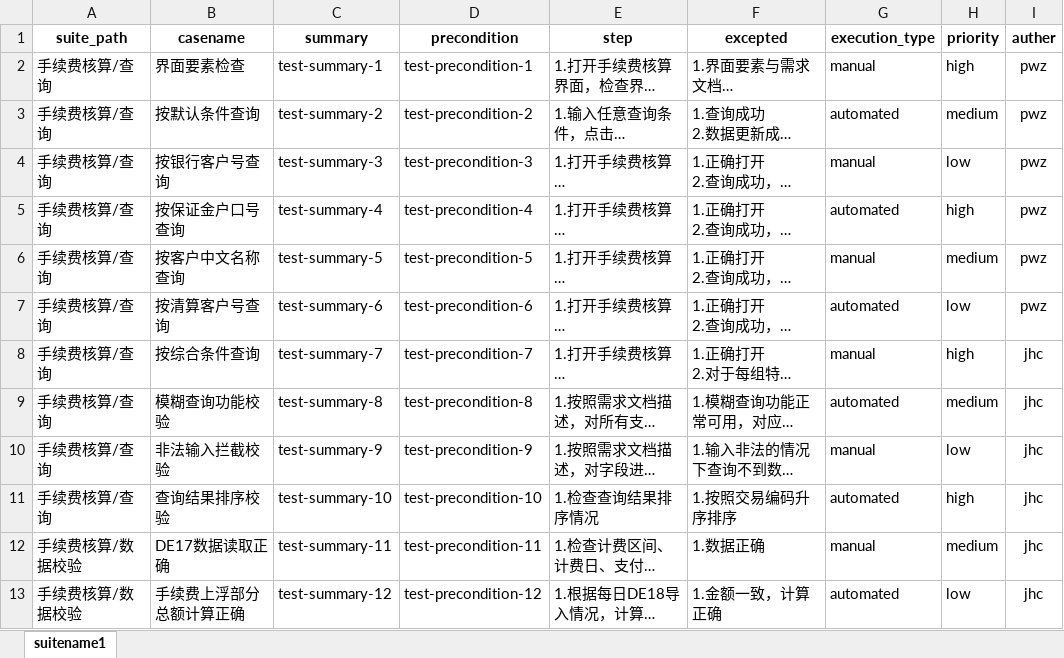
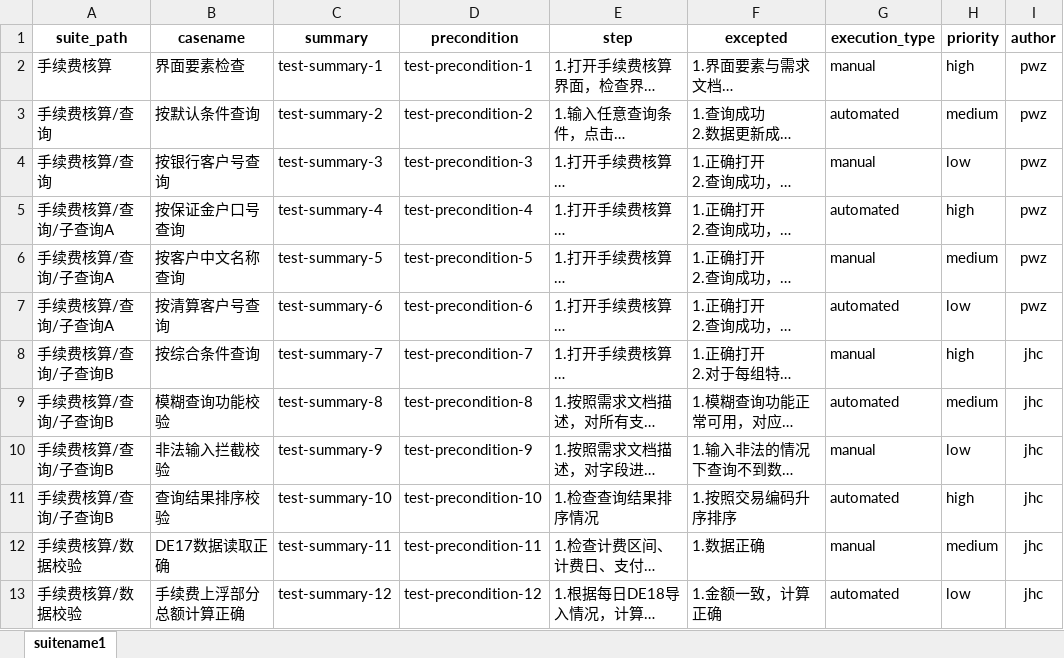
Before and after one commit to pw-z/pw-z.github.io, an Excel workbook: python/excel-to-testlink/input/testcase_template2.xlsx, sheet suitename1, drawn as a sheet; only a part is shown; long unchanged cells end in …; values as stored, in another font and other column widths than the file's, no borders; the diff names each change by its address in the sheet, - before the commit and + after, or states it on an @@ line.

```diff
--- a/python/excel-to-testlink/input/testcase_template2.xlsx (sheet suitename1)
+++ b/python/excel-to-testlink/input/testcase_template2.xlsx (sheet suitename1)
-I1: auther
+I1: author
-A2 (suite_path): 手续费核算/查询
+A2 (suite_path): 手续费核算
-A5:A7 (suite_path): 手续费核算/查询
+A5:A7 (suite_path): 手续费核算/查询/子查询A
-A8:A11 (suite_path): 手续费核算/查询
+A8:A11 (suite_path): 手续费核算/查询/子查询B
```
Also changed, not shown: 2 other files.
